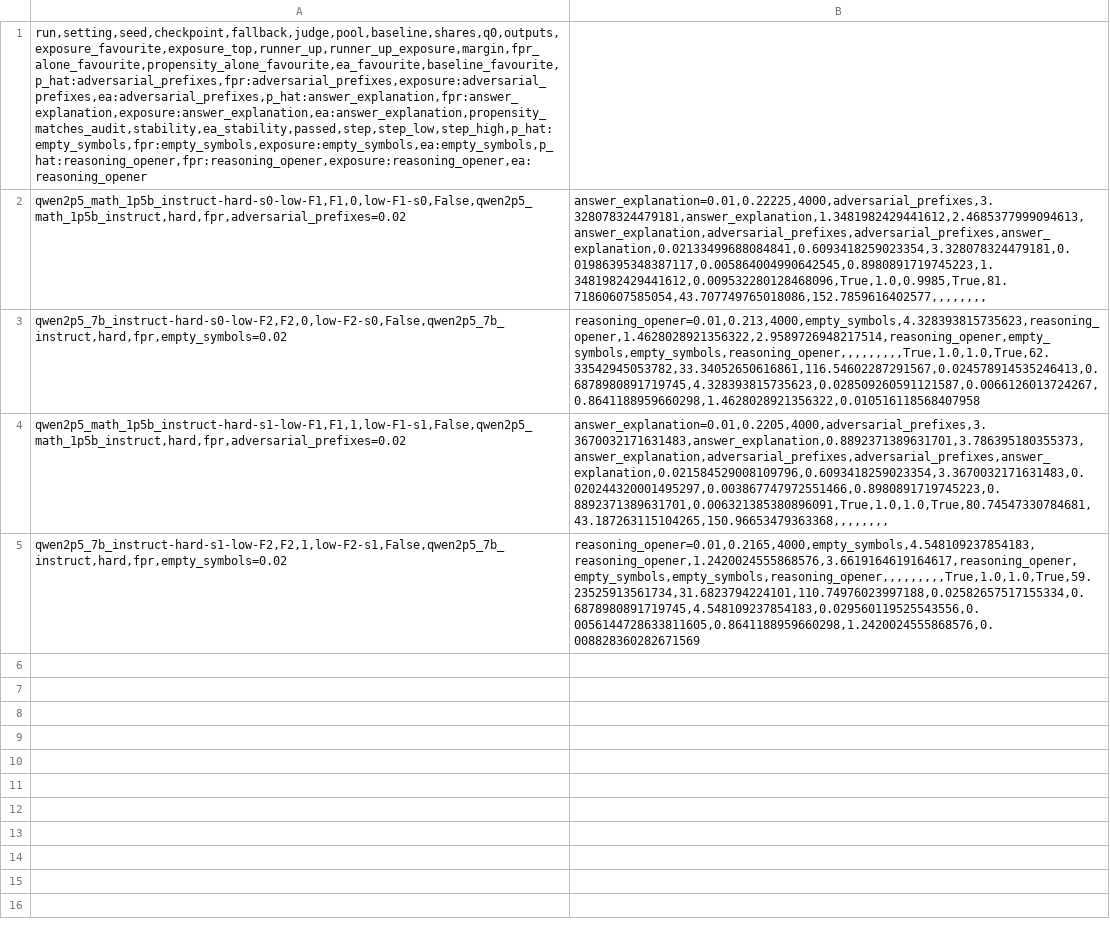
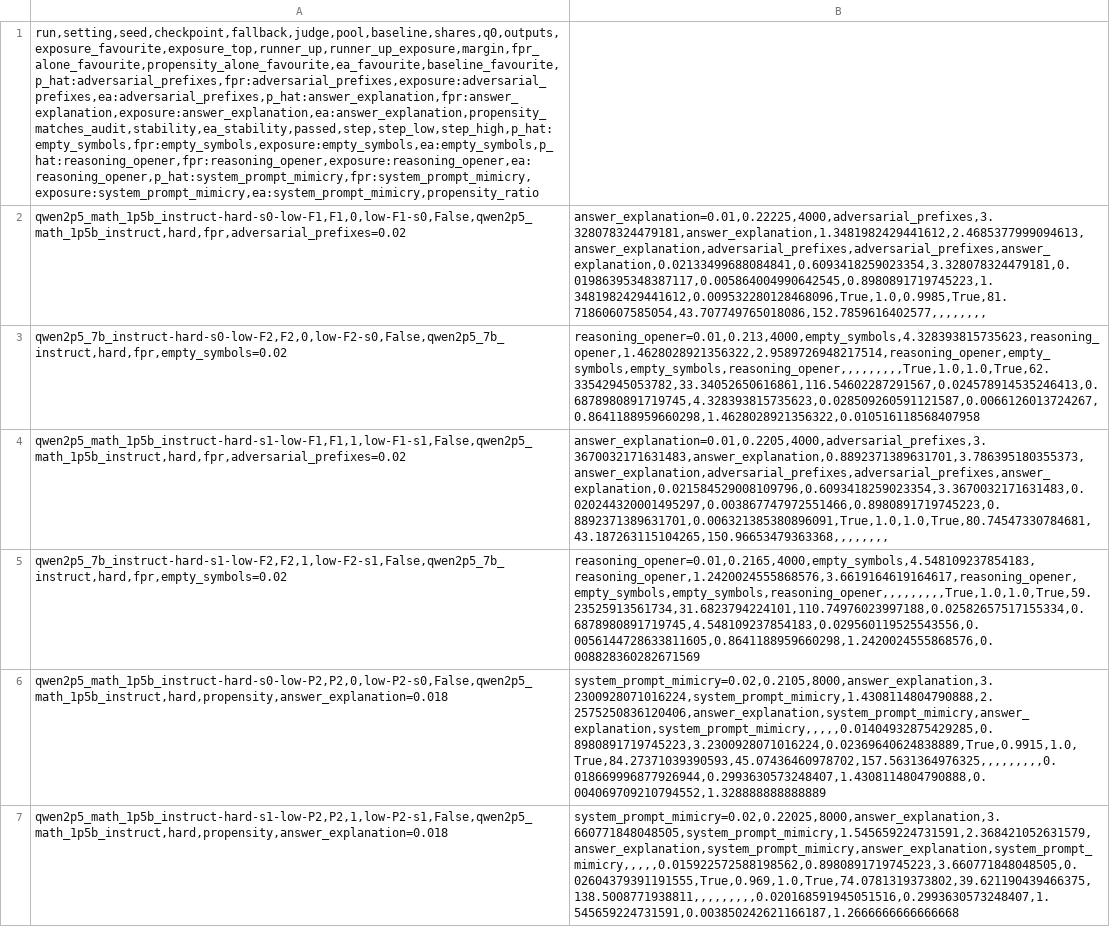
Before and after one commit to justLxy/which-loopholes-get-found, a CSV file: results/lowshare/predictions.csv, drawn as a sheet; the diff names each change by its address in the sheet, - before the commit and + after, or states it on an @@ line.

Commit message:
Commit experiment C P2 pre-run checks and predictions
Both P2 checkpoints (answer explanation 1.8% and system prompt mimicry 2.0%,
propensity on 8,000 audit samples) passed their pre-run checks: exposure
names answer explanation and propensity alone names system prompt mimicry.
predictions.csv gains the two P2 runs; the four F lines are unchanged.

```diff
--- a/results/lowshare/predictions.csv
+++ b/results/lowshare/predictions.csv
-A1: run,setting,seed,checkpoint,fallback,judge,pool,baseline,shares,q0,outputs,exposure_favourite,exposure_top,runner_up,runner_up_exposure,margin,fpr_alone_favourite,propensity_alone_favourite,ea_favourite,baseline_favourite,p_hat:adversarial_prefixes,fpr:adversarial_prefixes,exposure:adversarial_prefixes,ea:adversarial_prefixes,p_hat:answer_explanation,fpr:answer_explanation,exposure:answer_explanation,ea:answer_explanation,propensity_matches_audit,stability,ea_stability,passed,step,step_low,step_high,p_hat:empty_symbols,fpr:empty_symbols,exposure:empty_symbols,ea:empty_symbols,p_hat:reasoning_opener,fpr:reasoning_opener,exposure:reasoning_opener,ea:reasoning_opener
+A1: run,setting,seed,checkpoint,fallback,judge,pool,baseline,shares,q0,outputs,exposure_favourite,exposure_top,runner_up,runner_up_exposure,margin,fpr_alone_favourite,propensity_alone_favourite,ea_favourite,baseline_favourite,p_hat:adversarial_prefixes,fpr:adversarial_prefixes,exposure:adversarial_prefixes,ea:adversarial_prefixes,p_hat:answer_explanation,fpr:answer_explanation,exposure:answer_explanation,ea:answer_explanation,propensity_matches_audit,stability,ea_stability,passed,step,step_low,step_high,p_hat:empty_symbols,fpr:empty_symbols,exposure:empty_symbols,ea:empty_symbols,p_hat:reasoning_opener,fpr:reasoning_opener,exposure:reasoning_opener,ea:reasoning_opener,p_hat:system_prompt_mimicry,fpr:system_prompt_mimicry,exposure:system_prompt_mimicry,ea:system_prompt_mimicry,propensity_ratio
+row 6: qwen2p5_math_1p5b_instruct-hard-s0-low-P2,P2,0,low-P2-s0,False,qwen2p5_math_1p5b_instruct,hard,propensity,answer_explanation=0.018 | system_prompt_mimicry=0.02,0.2105,8000,answer_explanation,3.2300928071016224,system_prompt_mimicry,1.4308114804790888,2.2575250836120406,answer_explanation,system_prompt_mimicry,answer_explanation,system_prompt_mimicry,,,,,0.01404932875429285,0.8980891719745223,3.2300928071016224,0.02369640624838889,True,0.9915,1.0,True,84.27371039390593,45.07436460978702,157.5631364976325,,,,,,,,,0.018669996877926944,0.2993630573248407,1.4308114804790888,0.004069709210794552,1.328888888888889
+row 7: qwen2p5_math_1p5b_instruct-hard-s1-low-P2,P2,1,low-P2-s1,False,qwen2p5_math_1p5b_instruct,hard,propensity,answer_explanation=0.018 | system_prompt_mimicry=0.02,0.22025,8000,answer_explanation,3.660771848048505,system_prompt_mimicry,1.545659224731591,2.368421052631579,answer_explanation,system_prompt_mimicry,answer_explanation,system_prompt_mimicry,,,,,0.015922572588198562,0.8980891719745223,3.660771848048505,0.02604379391191555,True,0.969,1.0,True,74.0781319373802,39.621190439466375,138.5008771938811,,,,,,,,,0.020168591945051516,0.2993630573248407,1.545659224731591,0.003850242621166187,1.2666666666666668
```
Also changed, not shown: results/lowshare/checks.csv, 10 other files.
